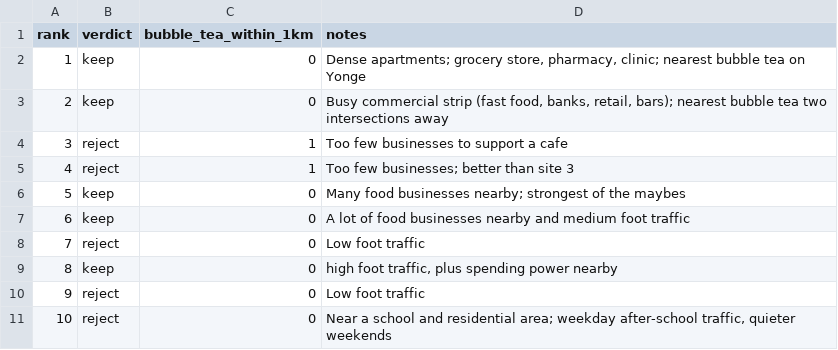
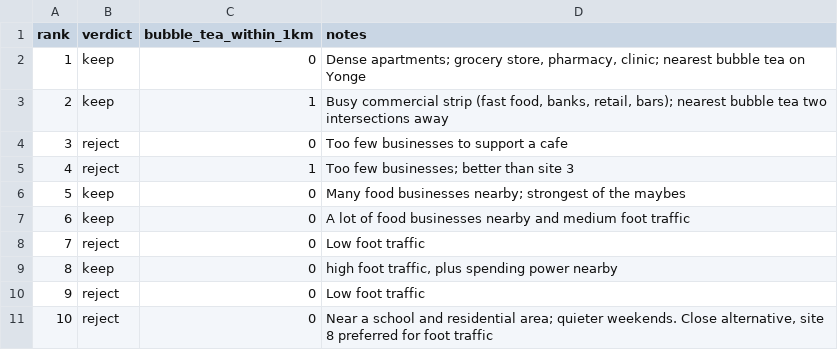
Before and after one commit to shaheryar-haider/retail-site-selection, a CSV file: data/manual/site_checks.csv, drawn as a sheet.

Commit message:
Update site_checks.csv

```diff
--- a/data/manual/site_checks.csv
+++ b/data/manual/site_checks.csv
@@ -2,4 +2,4 @@ rank,verdict,bubble_tea_within_1km,notes
 1,keep,0,"Dense apartments; grocery store, pharmacy, clinic; nearest bubble tea on Yonge"
-2,keep,0,"Busy commercial strip (fast food, banks, retail, bars); nearest bubble tea two intersections away"
-3,reject,1,Too few businesses to support a cafe
+2,keep,1,"Busy commercial strip (fast food, banks, retail, bars); nearest bubble tea two intersections away"
+3,reject,0,Too few businesses to support a cafe
 4,reject,1,Too few businesses; better than site 3
@@ -10,2 +10,2 @@ rank,verdict,bubble_tea_within_1km,notes
 9,reject,0,Low foot traffic
-10,reject,0,"Near a school and residential area; weekday after-school traffic, quieter weekends"
+10,reject,0,"Near a school and residential area; quieter weekends. Close alternative, site 8 preferred for foot traffic"
```
